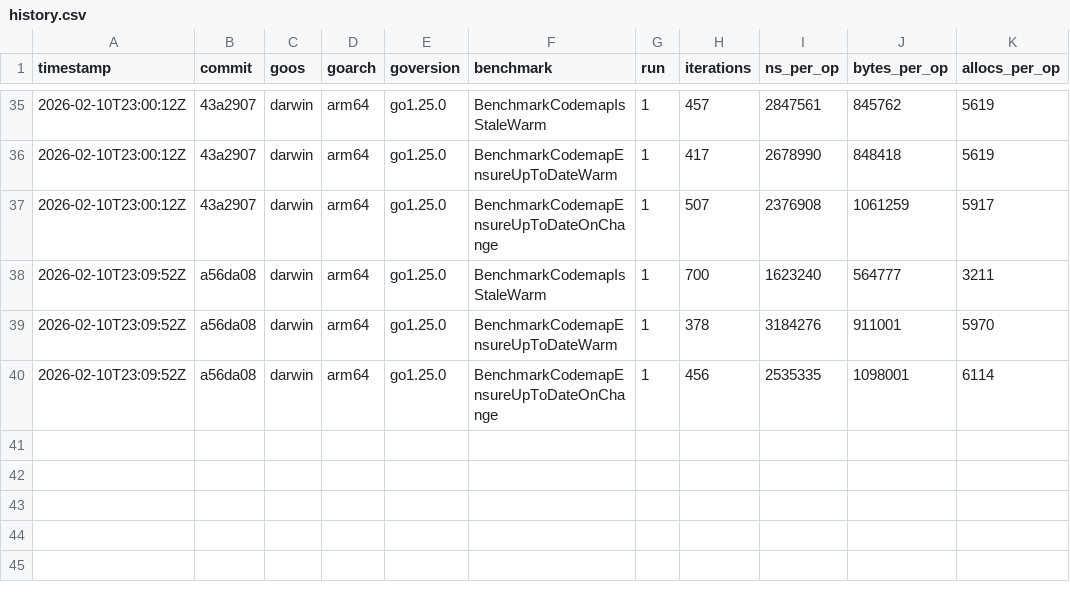
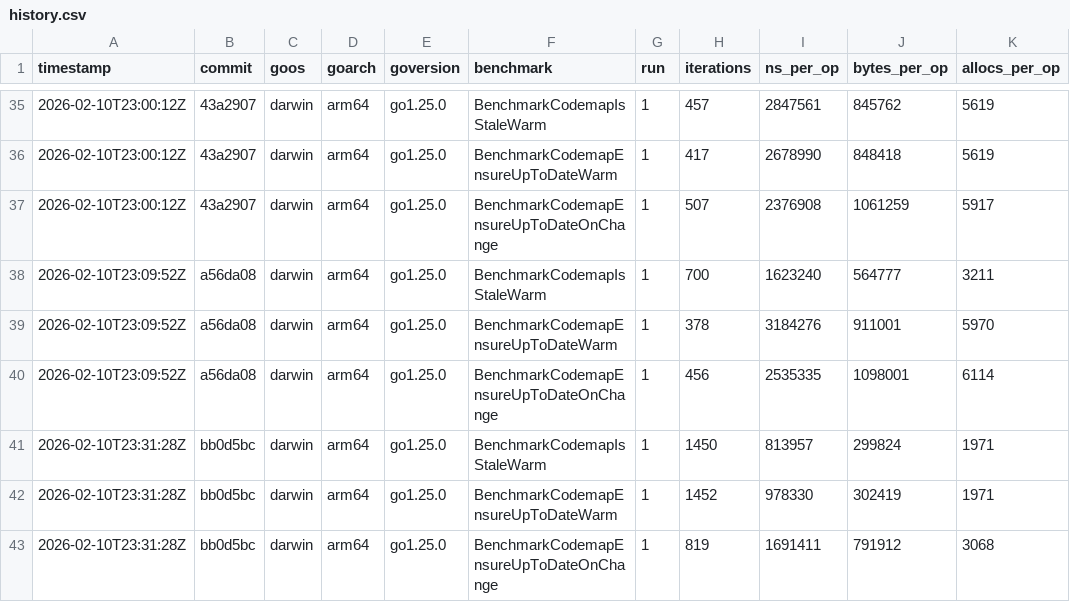
Before and after one commit to Someblueman/codemap, a CSV file: perf/history.csv, drawn as a sheet; only a part is shown, gaps mark what is left out; the diff names each change by its address in the sheet, - before the commit and + after, or states it on an @@ line.

Commit message:
Push codemap warm/on-change paths below perf stretch targets

```diff
--- a/perf/history.csv
+++ b/perf/history.csv
+row 41: 2026-02-10T23:31:28Z | bb0d5bc | darwin | arm64 | go1.25.0 | BenchmarkCodemapIsStaleWarm | 1 | 1450 | 813957 | 299824 | 1971
+row 42: 2026-02-10T23:31:28Z | bb0d5bc | darwin | arm64 | go1.25.0 | BenchmarkCodemapEnsureUpToDateWarm | 1 | 1452 | 978330 | 302419 | 1971
+row 43: 2026-02-10T23:31:28Z | bb0d5bc | darwin | arm64 | go1.25.0 | BenchmarkCodemapEnsureUpToDateOnChange | 1 | 819 | 1691411 | 791912 | 3068
```
Also changed, not shown: 2 other files.
